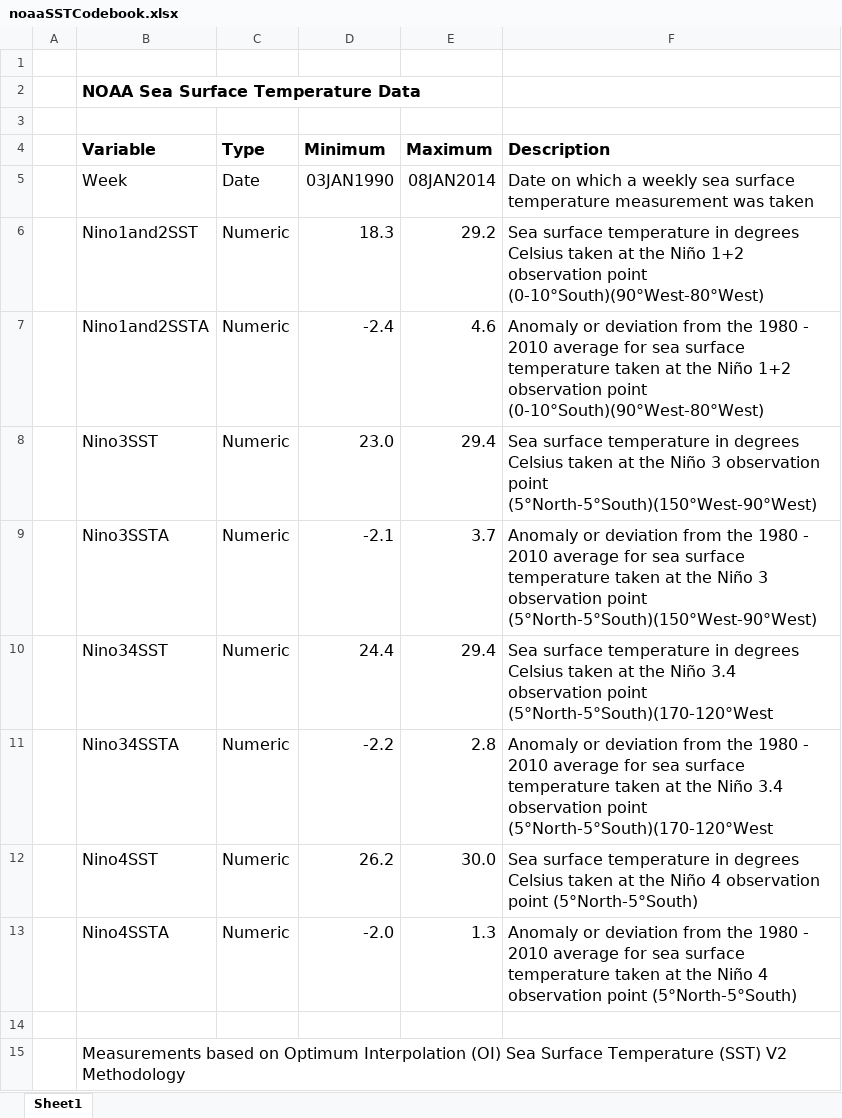
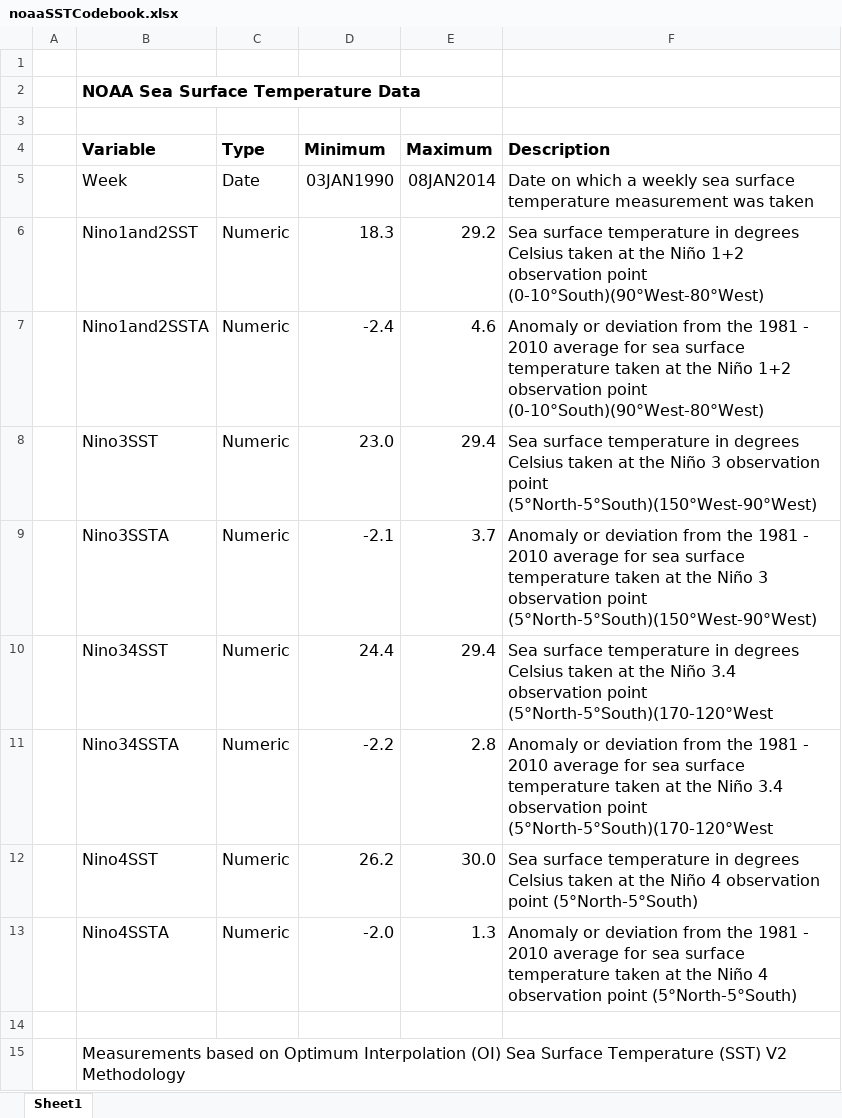
Before and after one commit to lgreski/datasciencectacontent, an Excel workbook: resources/noaaSSTCodebook.xlsx, sheet Sheet1, drawn as a sheet; values as stored, in another font and other column widths than the file's, no borders; the diff names each change by its address in the sheet, - before the commit and + after, or states it on an @@ line.

Commit message:
correct typo in codebook, update associated graphic

```diff
--- a/resources/noaaSSTCodebook.xlsx (sheet Sheet1)
+++ b/resources/noaaSSTCodebook.xlsx (sheet Sheet1)
-F7 (Description): …from the 1980 - 2010…
+F7 (Description): …from the 1981 - 2010…
-F9 (Description): …from the 1980 - 2010…
+F9 (Description): …from the 1981 - 2010…
-F11 (Description): …from the 1980 - 2010…
+F11 (Description): …from the 1981 - 2010…
-F13 (Description): …from the 1980 - 2010…
+F13 (Description): …from the 1981 - 2010…
```
Also changed, not shown: 1 other file.
